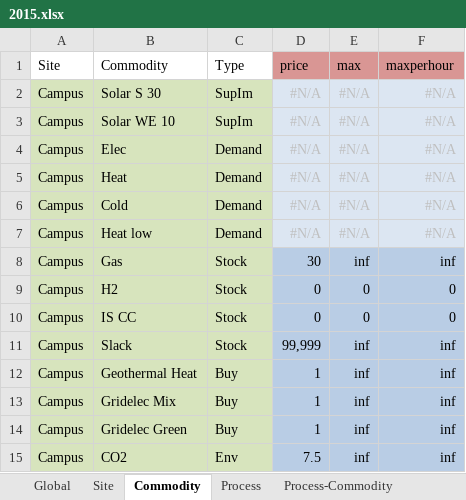
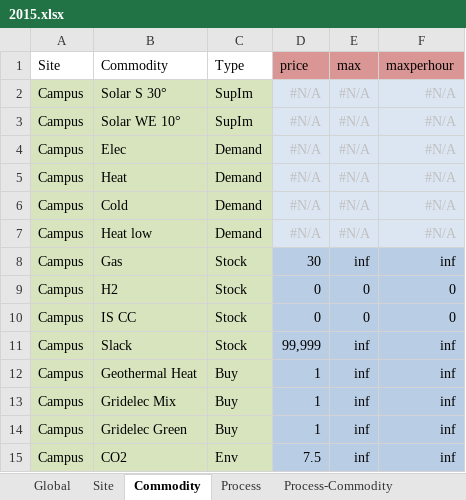
Before and after one commit to tum-ens/campus, an Excel workbook: Input/2015.xlsx, sheet Commodity, drawn as a sheet; values as stored, in another font and other column widths than the file's, no borders; the diff names each change by its address in the sheet, - before the commit and + after, or states it on an @@ line.

```diff
--- a/Input/2015.xlsx (sheet Commodity)
+++ b/Input/2015.xlsx (sheet Commodity)
-B2 (Commodity): Solar S 30
+B2 (Commodity): Solar S 30°
-B3 (Commodity): Solar WE 10
+B3 (Commodity): Solar WE 10°
```
Also changed, not shown: sheet Process, sheet Process-Commodity, sheet SupIm, Input/2020(m,m).xlsx, 7 other files.
